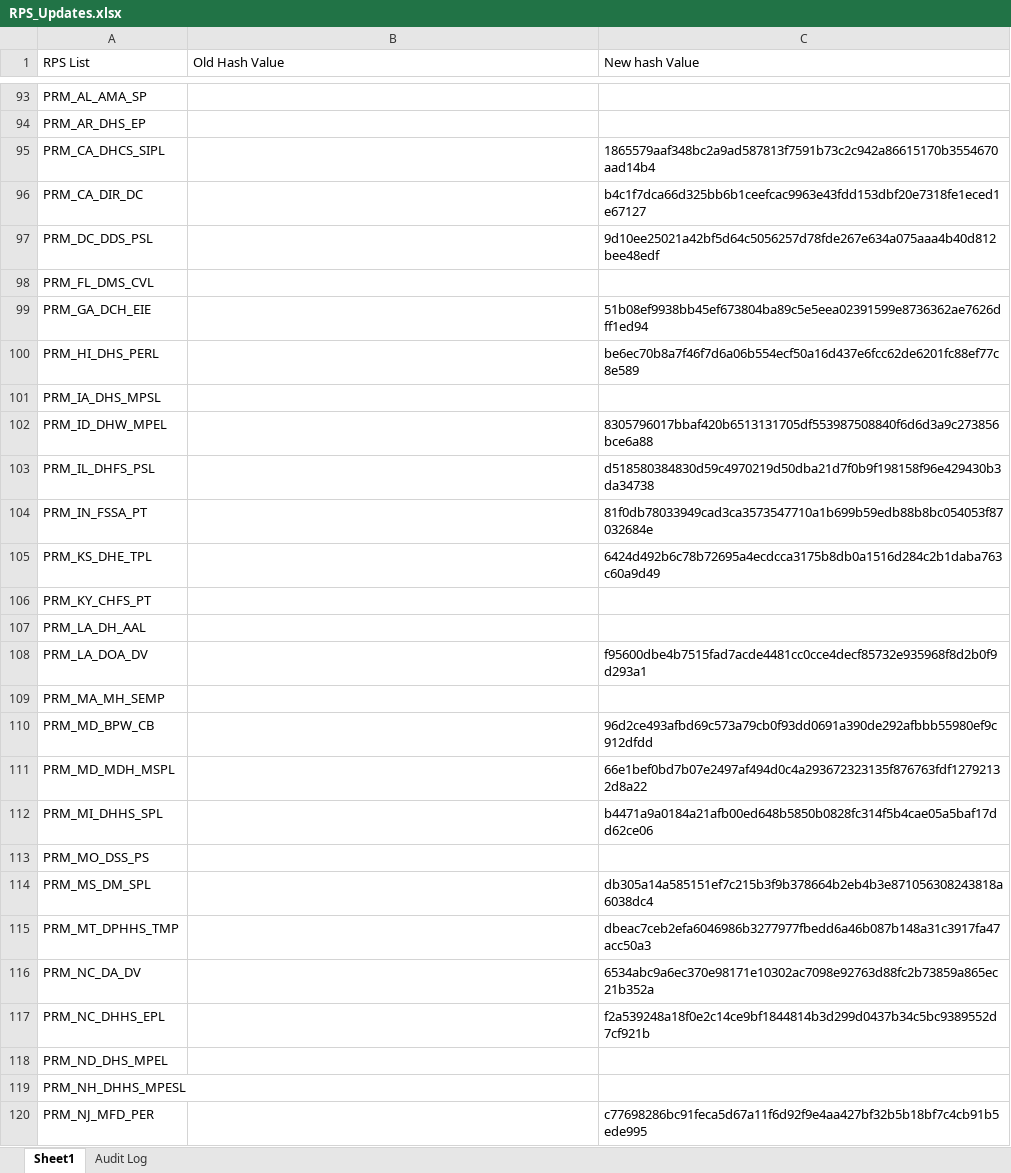
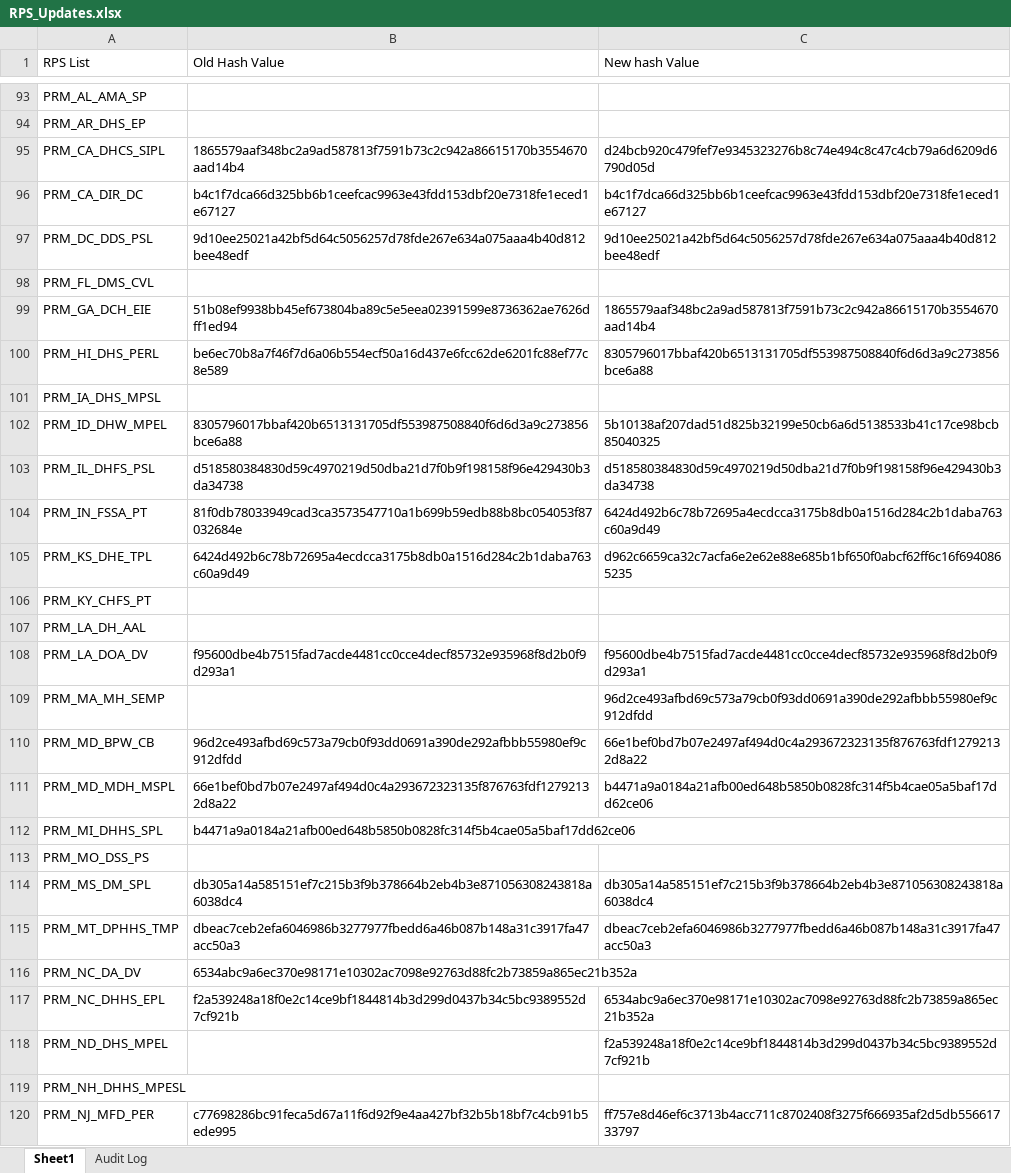
Before and after one commit to rahulraveendrannair-bot/Update-Checking-Automation, an Excel workbook: RPS_Updates.xlsx, sheet Sheet1, drawn as a sheet; only a part is shown, gaps mark what is left out; values as stored, in another font and other column widths than the file's, no cell formats; the diff covers the shown part only; the diff names each change by its address in the sheet, - before the commit and + after, or states it on an @@ line.

```diff
--- a/RPS_Updates.xlsx (sheet Sheet1)
+++ b/RPS_Updates.xlsx (sheet Sheet1)
-B95 (Old Hash Value): (empty)
+B95 (Old Hash Value): 1865579aaf348bc2a9ad587813f7591b73c2c942a86615170b3554670aad14b4
-C95 (New hash Value): 1865579aaf348bc2a9ad587813f7591b73c2c942a86615170b3554670aad14b4
+C95 (New hash Value): d24bcb920c479fef7e9345323276b8c74e494c8c47c4cb79a6d6209d6790d05d
-B96 (Old Hash Value): (empty)
+B96 (Old Hash Value): b4c1f7dca66d325bb6b1ceefcac9963e43fdd153dbf20e7318fe1eced1e67127
-B97 (Old Hash Value): (empty)
+B97 (Old Hash Value): 9d10ee25021a42bf5d64c5056257d78fde267e634a075aaa4b40d812bee48edf
-B99 (Old Hash Value): (empty)
+B99 (Old Hash Value): 51b08ef9938bb45ef673804ba89c5e5eea02391599e8736362ae7626dff1ed94
-C99 (New hash Value): 51b08ef9938bb45ef673804ba89c5e5eea02391599e8736362ae7626dff1ed94
+C99 (New hash Value): 1865579aaf348bc2a9ad587813f7591b73c2c942a86615170b3554670aad14b4
-B100 (Old Hash Value): (empty)
+B100 (Old Hash Value): be6ec70b8a7f46f7d6a06b554ecf50a16d437e6fcc62de6201fc88ef77c8e589
-C100 (New hash Value): be6ec70b8a7f46f7d6a06b554ecf50a16d437e6fcc62de6201fc88ef77c8e589
+C100 (New hash Value): 8305796017bbaf420b6513131705df553987508840f6d6d3a9c273856bce6a88
-B102 (Old Hash Value): (empty)
+B102 (Old Hash Value): 8305796017bbaf420b6513131705df553987508840f6d6d3a9c273856bce6a88
-C102 (New hash Value): 8305796017bbaf420b6513131705df553987508840f6d6d3a9c273856bce6a88
+C102 (New hash Value): 5b10138af207dad51d825b32199e50cb6a6d5138533b41c17ce98bcb85040325
-B103 (Old Hash Value): (empty)
+B103 (Old Hash Value): d518580384830d59c4970219d50dba21d7f0b9f198158f96e429430b3da34738
-B104 (Old Hash Value): (empty)
+B104 (Old Hash Value): 81f0db78033949cad3ca3573547710a1b699b59edb88b8bc054053f87032684e
-C104 (New hash Value): 81f0db78033949cad3ca3573547710a1b699b59edb88b8bc054053f87032684e
+C104 (New hash Value): 6424d492b6c78b72695a4ecdcca3175b8db0a1516d284c2b1daba763c60a9d49
-B105 (Old Hash Value): (empty)
+B105 (Old Hash Value): 6424d492b6c78b72695a4ecdcca3175b8db0a1516d284c2b1daba763c60a9d49
-C105 (New hash Value): 6424d492b6c78b72695a4ecdcca3175b8db0a1516d284c2b1daba763c60a9d49
+C105 (New hash Value): d962c6659ca32c7acfa6e2e62e88e685b1bf650f0abcf62ff6c16f6940865235
-B108 (Old Hash Value): (empty)
+B108 (Old Hash Value): f95600dbe4b7515fad7acde4481cc0cce4decf85732e935968f8d2b0f9d293a1
-C109 (New hash Value): (empty)
+C109 (New hash Value): 96d2ce493afbd69c573a79cb0f93dd0691a390de292afbbb55980ef9c912dfdd
-B110 (Old Hash Value): (empty)
+B110 (Old Hash Value): 96d2ce493afbd69c573a79cb0f93dd0691a390de292afbbb55980ef9c912dfdd
-C110 (New hash Value): 96d2ce493afbd69c573a79cb0f93dd0691a390de292afbbb55980ef9c912dfdd
+C110 (New hash Value): 66e1bef0bd7b07e2497af494d0c4a293672323135f876763fdf12792132d8a22
-B111 (Old Hash Value): (empty)
+B111 (Old Hash Value): 66e1bef0bd7b07e2497af494d0c4a293672323135f876763fdf12792132d8a22
-C111 (New hash Value): 66e1bef0bd7b07e2497af494d0c4a293672323135f876763fdf12792132d8a22
+C111 (New hash Value): b4471a9a0184a21afb00ed648b5850b0828fc314f5b4cae05a5baf17dd62ce06
-B112 (Old Hash Value): (empty)
+B112 (Old Hash Value): b4471a9a0184a21afb00ed648b5850b0828fc314f5b4cae05a5baf17dd62ce06
-C112 (New hash Value): b4471a9a0184a21afb00ed648b5850b0828fc314f5b4cae05a5baf17dd62ce06
+C112 (New hash Value): (empty)
-B114 (Old Hash Value): (empty)
+B114 (Old Hash Value): db305a14a585151ef7c215b3f9b378664b2eb4b3e871056308243818a6038dc4
-B115 (Old Hash Value): (empty)
+B115 (Old Hash Value): dbeac7ceb2efa6046986b3277977fbedd6a46b087b148a31c3917fa47acc50a3
-B116 (Old Hash Value): (empty)
+B116 (Old Hash Value): 6534abc9a6ec370e98171e10302ac7098e92763d88fc2b73859a865ec21b352a
-C116 (New hash Value): 6534abc9a6ec370e98171e10302ac7098e92763d88fc2b73859a865ec21b352a
+C116 (New hash Value): (empty)
-B117 (Old Hash Value): (empty)
+B117 (Old Hash Value): f2a539248a18f0e2c14ce9bf1844814b3d299d0437b34c5bc9389552d7cf921b
-C117 (New hash Value): f2a539248a18f0e2c14ce9bf1844814b3d299d0437b34c5bc9389552d7cf921b
+C117 (New hash Value): 6534abc9a6ec370e98171e10302ac7098e92763d88fc2b73859a865ec21b352a
-C118 (New hash Value): (empty)
+C118 (New hash Value): f2a539248a18f0e2c14ce9bf1844814b3d299d0437b34c5bc9389552d7cf921b
-B120 (Old Hash Value): (empty)
+B120 (Old Hash Value): c77698286bc91feca5d67a11f6d92f9e4aa427bf32b5b18bf7c4cb91b5ede995
-C120 (New hash Value): c77698286bc91feca5d67a11f6d92f9e4aa427bf32b5b18bf7c4cb91b5ede995
+C120 (New hash Value): ff757e8d46ef6c3713b4acc711c8702408f3275f666935af2d5db55661733797
```
Also changed, not shown: 98 edited cells elsewhere in this sheet, sheet Audit Log, cell formats, 2 other files.
